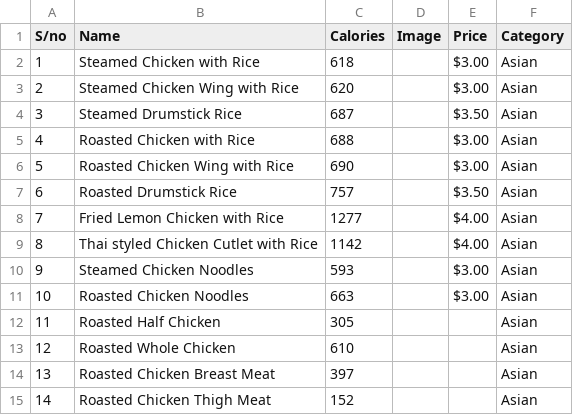
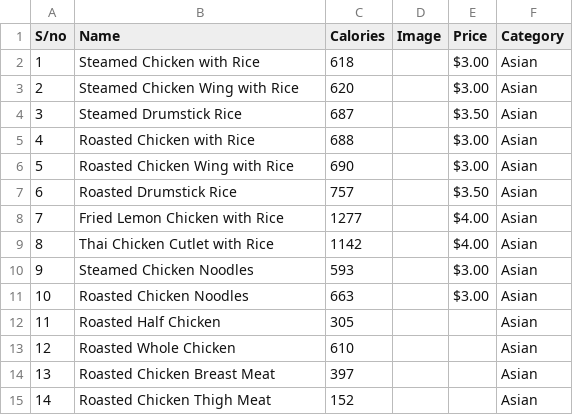
Before and after one commit to SamsonYuBaiJian/traclories, a CSV file: back-end/info.csv, drawn as a sheet; only a part is shown.

```diff
--- a/back-end/info.csv
+++ b/back-end/info.csv
@@ -8,3 +8,3 @@ S/no,Name,Calories,Image,Price,Category
 7,Fried Lemon Chicken with Rice,1277,,$4.00,Asian
-8,Thai styled Chicken Cutlet with Rice,1142,,$4.00,Asian
+8,Thai Chicken Cutlet with Rice,1142,,$4.00,Asian
 9,Steamed Chicken Noodles,593,,$3.00,Asian
```
Also changed, not shown: 4 other files.
